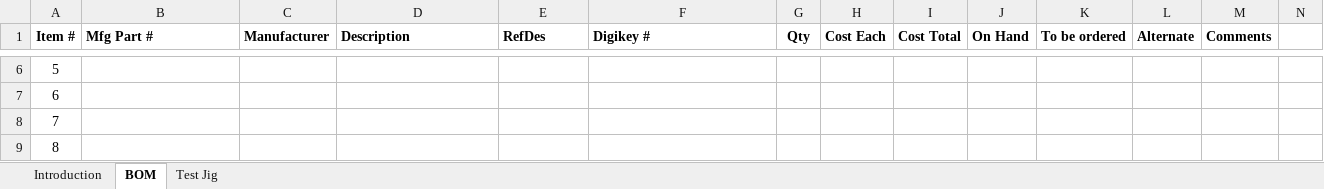
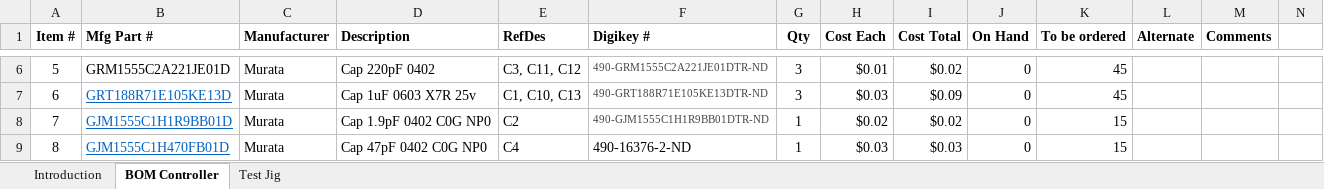
Before and after one commit to drzwave/ZRAD, an Excel workbook: hardware/ZReachBOM.xlsx, sheet BOM Controller, drawn as a sheet; only a part is shown, gaps mark what is left out; values as stored, in another font and other column widths than the file's, no borders; the diff covers the shown part only; the diff names each change by its address in the sheet, - before the commit and + after, or states it on an @@ line.

Commit message:
Ordered components for initial build

```diff
--- a/hardware/ZReachBOM.xlsx (sheet BOM Controller)
+++ b/hardware/ZReachBOM.xlsx (sheet BOM Controller)
-sheet tab: BOM
+sheet tab: BOM Controller
-B6 (Mfg Part #): (empty)
+B6 (Mfg Part #): GRM1555C2A221JE01D
-C6:C9 (Manufacturer): (empty)
+C6:C9 (Manufacturer): Murata
-D6 (Description): (empty)
+D6 (Description): Cap 220pF 0402
-E6 (RefDes): (empty)
+E6 (RefDes): C3, C11, C12
-F6 (Digikey #): (empty)
+F6 (Digikey #): 490-GRM1555C2A221JE01DTR-ND
-G6:G7 (Qty): (empty)
+G6:G7 (Qty): 3
-H6 (Cost Each): (empty)
+H6 (Cost Each): $0.01
-I6 (Cost Total): (empty)
+I6 (Cost Total): $0.02
-J6:J9 (On Hand): (empty)
+J6:J9 (On Hand): 0
-K6:K7 (To be ordered): (empty)
+K6:K7 (To be ordered): 45
-B7 (Mfg Part #): (empty)
+B7 (Mfg Part #): GRT188R71E105KE13D
-D7 (Description): (empty)
+D7 (Description): Cap 1uF 0603 X7R 25v
-E7 (RefDes): (empty)
+E7 (RefDes): C1, C10, C13
-F7 (Digikey #): (empty)
+F7 (Digikey #): 490-GRT188R71E105KE13DTR-ND
-H7 (Cost Each): (empty)
+H7 (Cost Each): $0.03
-I7 (Cost Total): (empty)
+I7 (Cost Total): $0.09
-B8 (Mfg Part #): (empty)
+B8 (Mfg Part #): GJM1555C1H1R9BB01D
-D8 (Description): (empty)
+D8 (Description): Cap 1.9pF 0402 C0G NP0
-E8 (RefDes): (empty)
+E8 (RefDes): C2
-F8 (Digikey #): (empty)
+F8 (Digikey #): 490-GJM1555C1H1R9BB01DTR-ND
-G8:G9 (Qty): (empty)
+G8:G9 (Qty): 1
-H8 (Cost Each): (empty)
+H8 (Cost Each): $0.02
-I8 (Cost Total): (empty)
+I8 (Cost Total): $0.02
-K8:K9 (To be ordered): (empty)
+K8:K9 (To be ordered): 15
-B9 (Mfg Part #): (empty)
+B9 (Mfg Part #): GJM1555C1H470FB01D
-D9 (Description): (empty)
+D9 (Description): Cap 47pF 0402 C0G NP0
-E9 (RefDes): (empty)
+E9 (RefDes): C4
-F9 (Digikey #): (empty)
+F9 (Digikey #): 490-16376-2-ND
-H9 (Cost Each): (empty)
+H9 (Cost Each): $0.03
-I9 (Cost Total): (empty)
+I9 (Cost Total): $0.03
```
Also changed, not shown: 288 edited cells elsewhere in this sheet, 3 other files.
